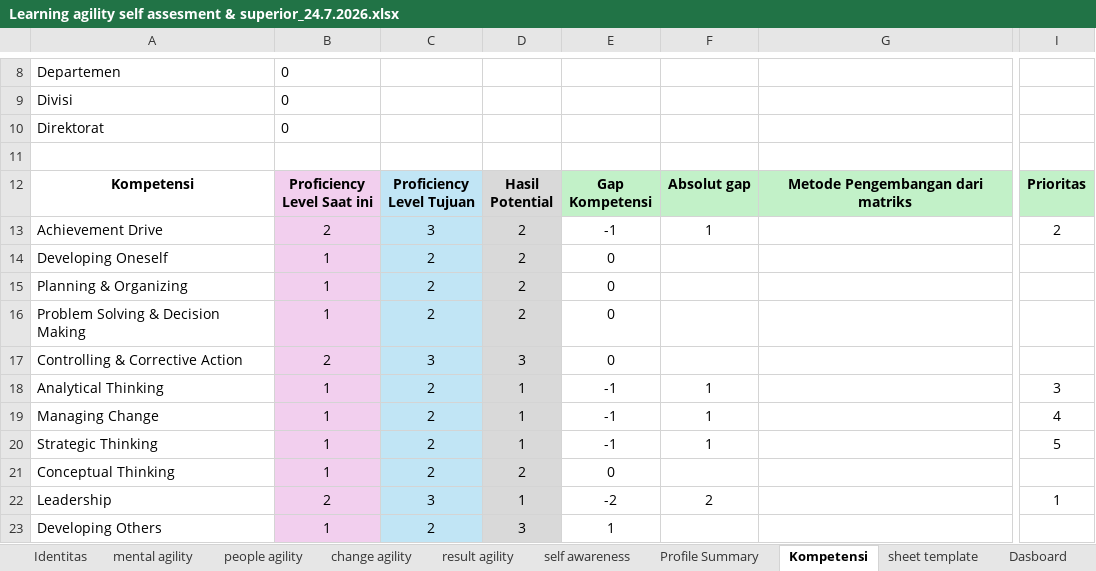
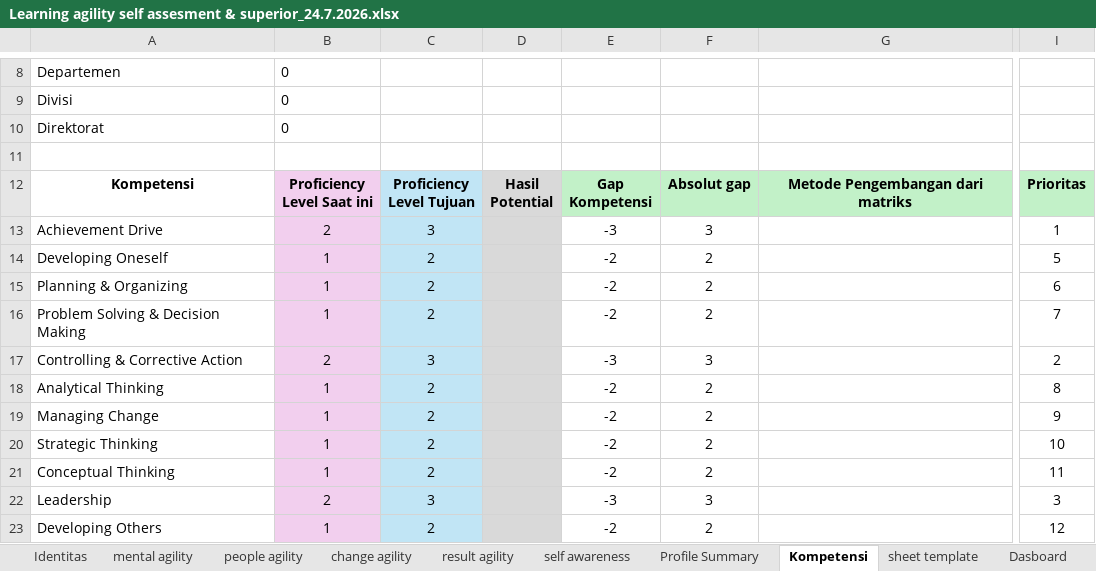
Before and after one commit to denden09/learning-agility, an Excel workbook: data/master/Learning agility self assesment & superior_24.7.2026.xlsx, sheet Kompetensi, drawn as a sheet; only a part is shown, gaps mark what is left out; values as stored, in another font and other column widths than the file's, no borders; conditional formats not drawn; the diff covers the shown part only; the diff names each change by its address in the sheet, - before the commit and + after, or states it on an @@ line.

```diff
--- a/data/master/Learning agility self assesment & superior_24.7.2026.xlsx (sheet Kompetensi)
+++ b/data/master/Learning agility self assesment & superior_24.7.2026.xlsx (sheet Kompetensi)
-D13:D16: 2
+D13:D16: (empty)
-E13: -1
+E13: -3
-F13: 1
+F13: 3
-I13: 2
+I13: 1
-E14:E16: 0
+E14:E16: -2
-F14:F16: (empty)
+F14:F16: 2
-I14: (empty)
+I14: 5
-I15: (empty)
+I15: 6
-I16: (empty)
+I16: 7
-D17: 3
+D17: (empty)
-E17: 0
+E17: -3
-F17: (empty)
+F17: 3
-I17: (empty)
+I17: 2
-D18:D20: 1
+D18:D20: (empty)
-E18:E20: -1
+E18:E20: -2
-F18:F20: 1
+F18:F20: 2
-I18: 3
+I18: 8
-I19: 4
+I19: 9
-I20: 5
+I20: 10
-D21: 2
+D21: (empty)
-E21: 0
+E21: -2
-F21: (empty)
+F21: 2
-I21: (empty)
+I21: 11
-D22: 1
+D22: (empty)
-E22: -2
+E22: -3
-F22: 2
+F22: 3
-I22: 1
+I22: 3
-D23: 3
+D23: (empty)
-E23: 1
+E23: -2
-F23: (empty)
+F23: 2
-I23: (empty)
+I23: 12
```
Also changed, not shown: 68 edited cells elsewhere in this sheet, sheet people agility, sheet result agility, formulas that keep their value, generated/Learning_Agility_Ade Rizqie Fonna.xlsx, generated/Learning_Agility_Ana Kholifah.xlsx, 1 other file.
